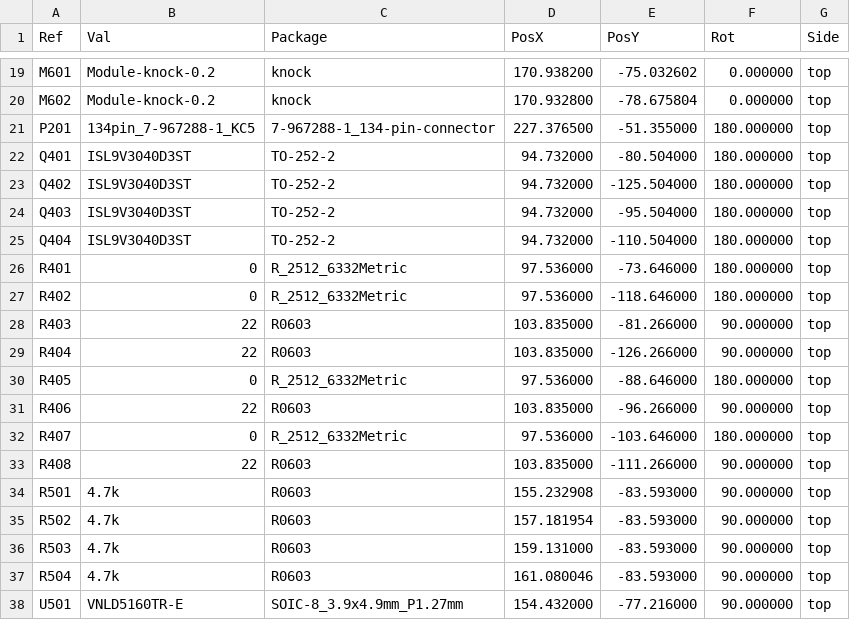
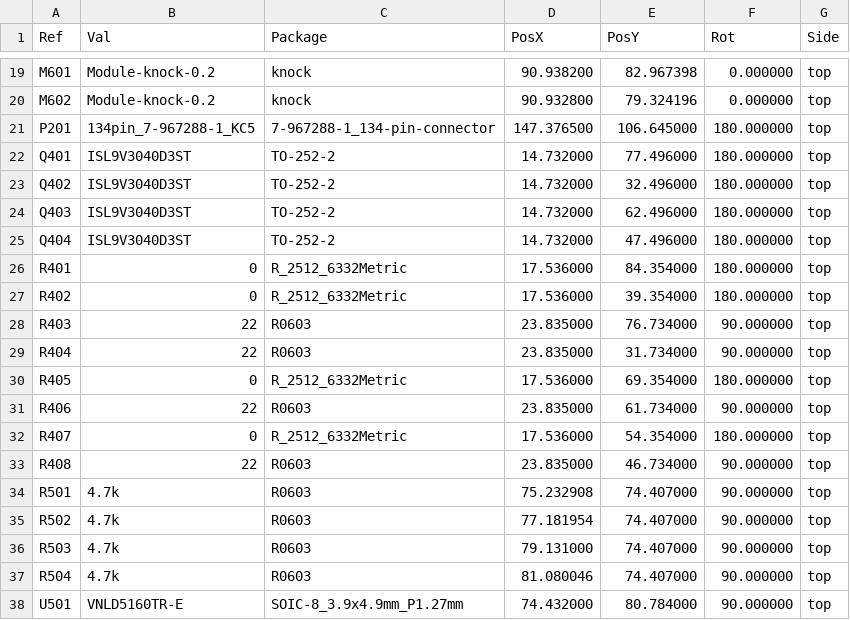
Before and after one commit to Tombotnt/hellenBMS46, a CSV file: gerber/hellenbms46-all-pos.csv, drawn as a sheet; only a part is shown, gaps mark what is left out; the diff covers the shown part only.

```diff
--- a/gerber/hellenbms46-all-pos.csv
+++ b/gerber/hellenbms46-all-pos.csv
@@ -19,20 +19,20 @@ Ref,Val,Package,PosX,PosY,Rot,Side
-"M601","Module-knock-0.2","knock",170.938200,-75.032602,0.000000,top
-"M602","Module-knock-0.2","knock",170.932800,-78.675804,0.000000,top
-"P201","134pin_7-967288-1_KC5","7-967288-1_134-pin-connector",227.376500,-51.355000,180.000000,top
-"Q401","ISL9V3040D3ST","TO-252-2",94.732000,-80.504000,180.000000,top
-"Q402","ISL9V3040D3ST","TO-252-2",94.732000,-125.504000,180.000000,top
-"Q403","ISL9V3040D3ST","TO-252-2",94.732000,-95.504000,180.000000,top
-"Q404","ISL9V3040D3ST","TO-252-2",94.732000,-110.504000,180.000000,top
-"R401","0","R_2512_6332Metric",97.536000,-73.646000,180.000000,top
-"R402","0","R_2512_6332Metric",97.536000,-118.646000,180.000000,top
-"R403","22","R0603",103.835000,-81.266000,90.000000,top
-"R404","22","R0603",103.835000,-126.266000,90.000000,top
-"R405","0","R_2512_6332Metric",97.536000,-88.646000,180.000000,top
-"R406","22","R0603",103.835000,-96.266000,90.000000,top
-"R407","0","R_2512_6332Metric",97.536000,-103.646000,180.000000,top
-"R408","22","R0603",103.835000,-111.266000,90.000000,top
-"R501","4.7k","R0603",155.232908,-83.593000,90.000000,top
-"R502","4.7k","R0603",157.181954,-83.593000,90.000000,top
-"R503","4.7k","R0603",159.131000,-83.593000,90.000000,top
-"R504","4.7k","R0603",161.080046,-83.593000,90.000000,top
-"U501","VNLD5160TR-E","SOIC-8_3.9x4.9mm_P1.27mm",154.432000,-77.216000,90.000000,top
+"M601","Module-knock-0.2","knock",90.938200,82.967398,0.000000,top
+"M602","Module-knock-0.2","knock",90.932800,79.324196,0.000000,top
+"P201","134pin_7-967288-1_KC5","7-967288-1_134-pin-connector",147.376500,106.645000,180.000000,top
+"Q401","ISL9V3040D3ST","TO-252-2",14.732000,77.496000,180.000000,top
+"Q402","ISL9V3040D3ST","TO-252-2",14.732000,32.496000,180.000000,top
+"Q403","ISL9V3040D3ST","TO-252-2",14.732000,62.496000,180.000000,top
+"Q404","ISL9V3040D3ST","TO-252-2",14.732000,47.496000,180.000000,top
+"R401","0","R_2512_6332Metric",17.536000,84.354000,180.000000,top
+"R402","0","R_2512_6332Metric",17.536000,39.354000,180.000000,top
+"R403","22","R0603",23.835000,76.734000,90.000000,top
+"R404","22","R0603",23.835000,31.734000,90.000000,top
+"R405","0","R_2512_6332Metric",17.536000,69.354000,180.000000,top
+"R406","22","R0603",23.835000,61.734000,90.000000,top
+"R407","0","R_2512_6332Metric",17.536000,54.354000,180.000000,top
+"R408","22","R0603",23.835000,46.734000,90.000000,top
+"R501","4.7k","R0603",75.232908,74.407000,90.000000,top
+"R502","4.7k","R0603",77.181954,74.407000,90.000000,top
+"R503","4.7k","R0603",79.131000,74.407000,90.000000,top
+"R504","4.7k","R0603",81.080046,74.407000,90.000000,top
+"U501","VNLD5160TR-E","SOIC-8_3.9x4.9mm_P1.27mm",74.432000,80.784000,90.000000,top
```
Also changed, not shown: 38 edited cells elsewhere in this file, 16 other files.
